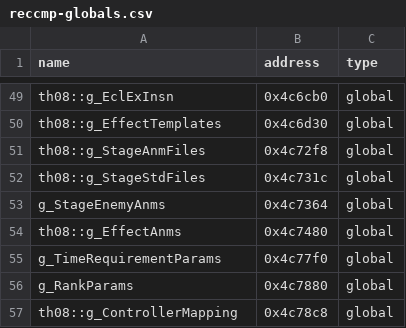
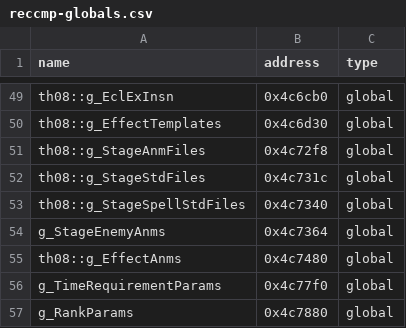
Before and after one commit to Swiizyu/th08, a CSV file: config/reccmp-globals.csv, drawn as a sheet; only a part is shown, gaps mark what is left out; the shorter side is filled out with more unchanged rows.

```diff
--- a/config/reccmp-globals.csv
+++ b/config/reccmp-globals.csv
@@ -52,2 +52,3 @@ th08::g_StageAnmFiles,0x4c72f8,global
 th08::g_StageStdFiles,0x4c731c,global
+th08::g_StageSpellStdFiles,0x4c7340,global
 g_StageEnemyAnms,0x4c7364,global
```
Also changed, not shown: 2 other files.
